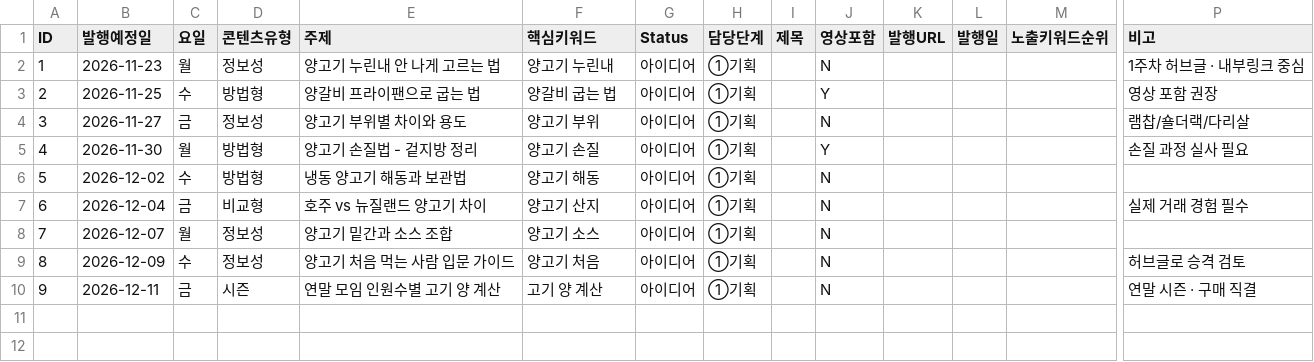
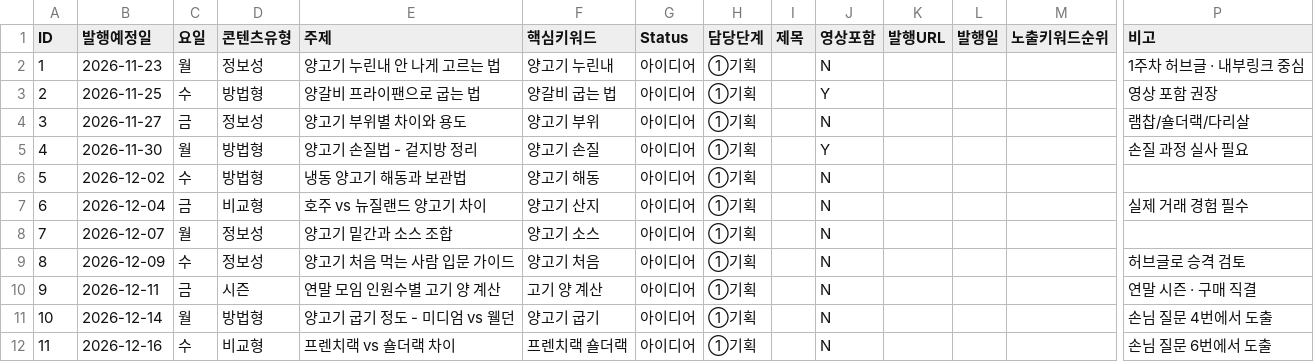
Before and after one commit to seonhyoungc-jpg/My, a CSV file: templates/content_board.csv, drawn as a sheet; only a part is shown, gaps mark what is left out; rows hold the shown columns only; the diff names each change by its address in the sheet, - before the commit and + after, or states it on an @@ line.

```diff
--- a/templates/content_board.csv
+++ b/templates/content_board.csv
+row 11: 10 | 2026-12-14 | 월 | 방법형 | 양고기 굽기 정도 - 미디엄 vs 웰던 | 양고기 굽기 | 아이디어 | ①기획 |  | N |  |  |  | 손님 질문 4번에서 도출
+row 12: 11 | 2026-12-16 | 수 | 비교형 | 프렌치랙 vs 숄더랙 차이 | 프렌치랙 숄더랙 | 아이디어 | ①기획 |  | N |  |  |  | 손님 질문 6번에서 도출
```
Also changed, not shown: 6 other files.
